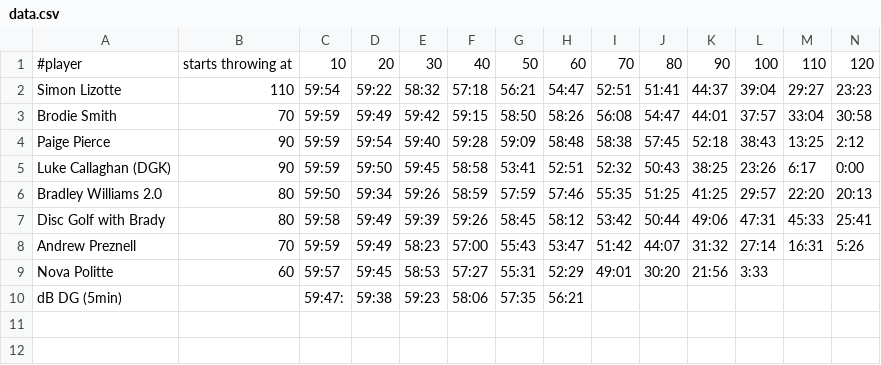
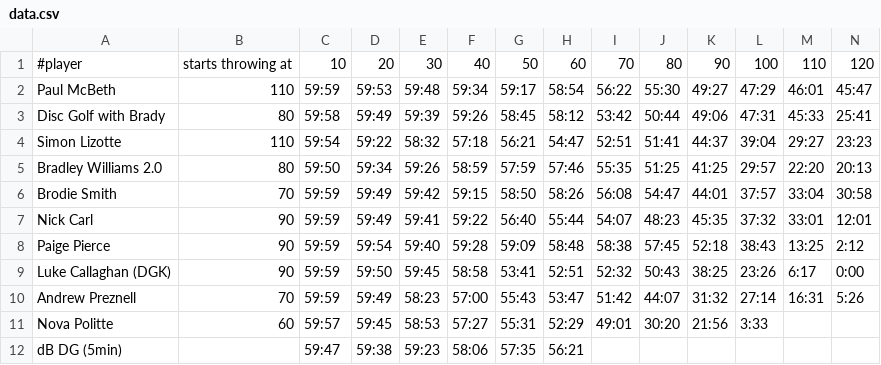
Before and after one commit to yosemitebandit/10ft, a CSV file: data.csv, drawn as a sheet; only a part is shown; addresses are those after the commit; rows hold the shown columns only; the diff names each change by its address in the sheet, - before the commit and + after, or states it on an @@ line.

Commit message:
adds Paul McBeth and Nick Carl

```diff
--- a/data.csv
+++ b/data.csv
+row 2: Paul McBeth | 110 | 59:59 | 59:53 | 59:48 | 59:34 | 59:17 | 58:54 | 56:22 | 55:30 | 49:27 | 47:29 | 46:01 | 45:47
@@ row 7 moved to row 3: Disc Golf with Brady @@
@@ row 6 moved to row 5: Bradley Williams 2.0 @@
+row 7: Nick Carl | 90 | 59:59 | 59:49 | 59:41 | 59:22 | 56:40 | 55:44 | 54:07 | 48:23 | 45:35 | 37:32 | 33:01 | 12:01
-C12: 59:47:
+C12: 59:47
```
Also changed, not shown: 3 other files.
